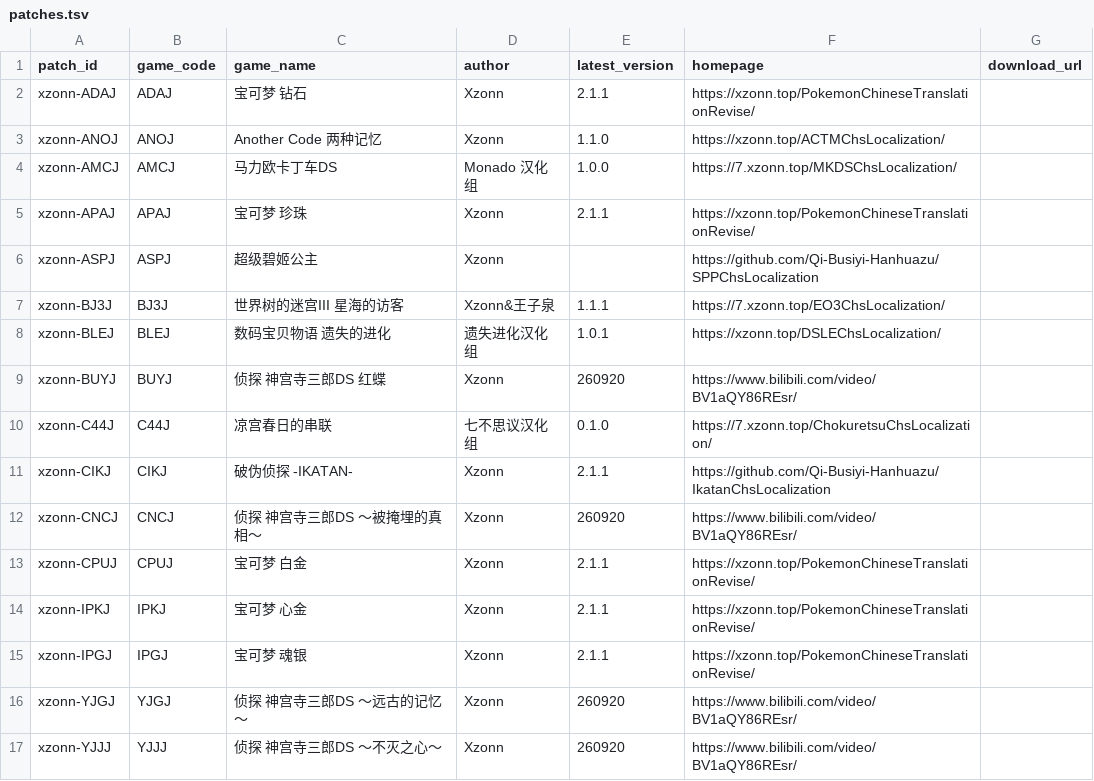
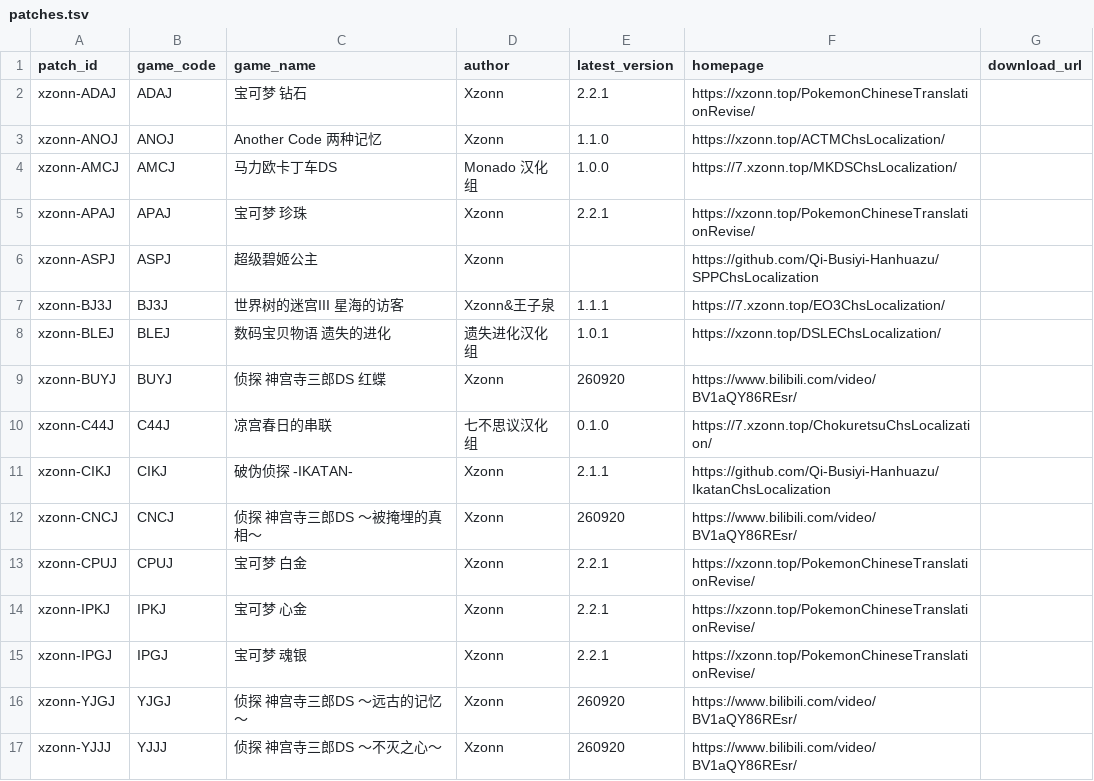
Before and after one commit to Xzonn/NitroPatcher, a TSV file: public/patches.tsv, drawn as a sheet.

Commit message:
fix: update Pokémon patch versions to 2.2.1

```diff
--- a/public/patches.tsv
+++ b/public/patches.tsv
@@ -1,6 +1,6 @@
 patch_id	game_code	game_name	author	latest_version	homepage	download_url
-xzonn-ADAJ	ADAJ	宝可梦 钻石	Xzonn	2.1.1	https://xzonn.top/PokemonChineseTranslationRevise/	
+xzonn-ADAJ	ADAJ	宝可梦 钻石	Xzonn	2.2.1	https://xzonn.top/PokemonChineseTranslationRevise/	
 xzonn-ANOJ	ANOJ	Another Code 两种记忆	Xzonn	1.1.0	https://xzonn.top/ACTMChsLocalization/	
 xzonn-AMCJ	AMCJ	马力欧卡丁车DS	Monado 汉化组	1.0.0	https://7.xzonn.top/MKDSChsLocalization/	
-xzonn-APAJ	APAJ	宝可梦 珍珠	Xzonn	2.1.1	https://xzonn.top/PokemonChineseTranslationRevise/	
+xzonn-APAJ	APAJ	宝可梦 珍珠	Xzonn	2.2.1	https://xzonn.top/PokemonChineseTranslationRevise/	
 xzonn-ASPJ	ASPJ	超级碧姬公主	Xzonn		https://github.com/Qi-Busiyi-Hanhuazu/SPPChsLocalization	
@@ -12,5 +12,5 @@ xzonn-CIKJ	CIKJ	破伪侦探 -IKATAN-	Xzonn	2.1.1	https://github.com/Qi-Busiyi-H
 xzonn-CNCJ	CNCJ	侦探 神宫寺三郎DS ～被掩埋的真相～	Xzonn	260920	https://www.bilibili.com/video/BV1aQY86REsr/	
-xzonn-CPUJ	CPUJ	宝可梦 白金	Xzonn	2.1.1	https://xzonn.top/PokemonChineseTranslationRevise/	
-xzonn-IPKJ	IPKJ	宝可梦 心金	Xzonn	2.1.1	https://xzonn.top/PokemonChineseTranslationRevise/	
-xzonn-IPGJ	IPGJ	宝可梦 魂银	Xzonn	2.1.1	https://xzonn.top/PokemonChineseTranslationRevise/	
+xzonn-CPUJ	CPUJ	宝可梦 白金	Xzonn	2.2.1	https://xzonn.top/PokemonChineseTranslationRevise/	
+xzonn-IPKJ	IPKJ	宝可梦 心金	Xzonn	2.2.1	https://xzonn.top/PokemonChineseTranslationRevise/	
+xzonn-IPGJ	IPGJ	宝可梦 魂银	Xzonn	2.2.1	https://xzonn.top/PokemonChineseTranslationRevise/	
 xzonn-YJGJ	YJGJ	侦探 神宫寺三郎DS ～远古的记忆～	Xzonn	260920	https://www.bilibili.com/video/BV1aQY86REsr/	
```
